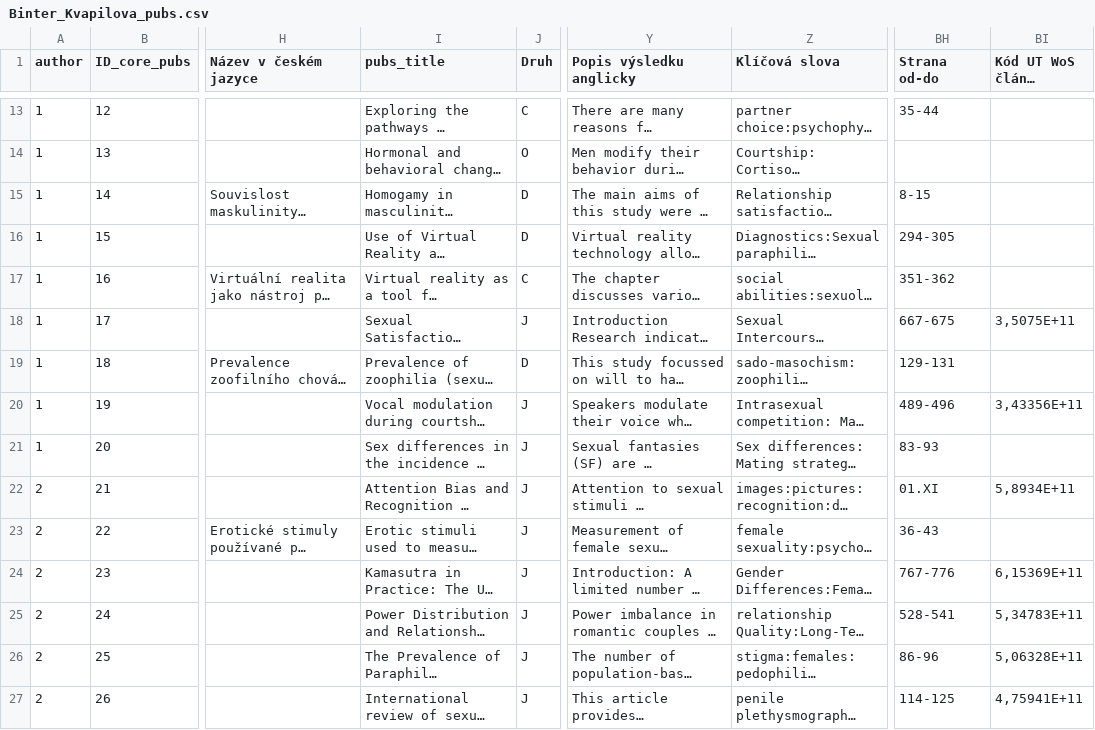
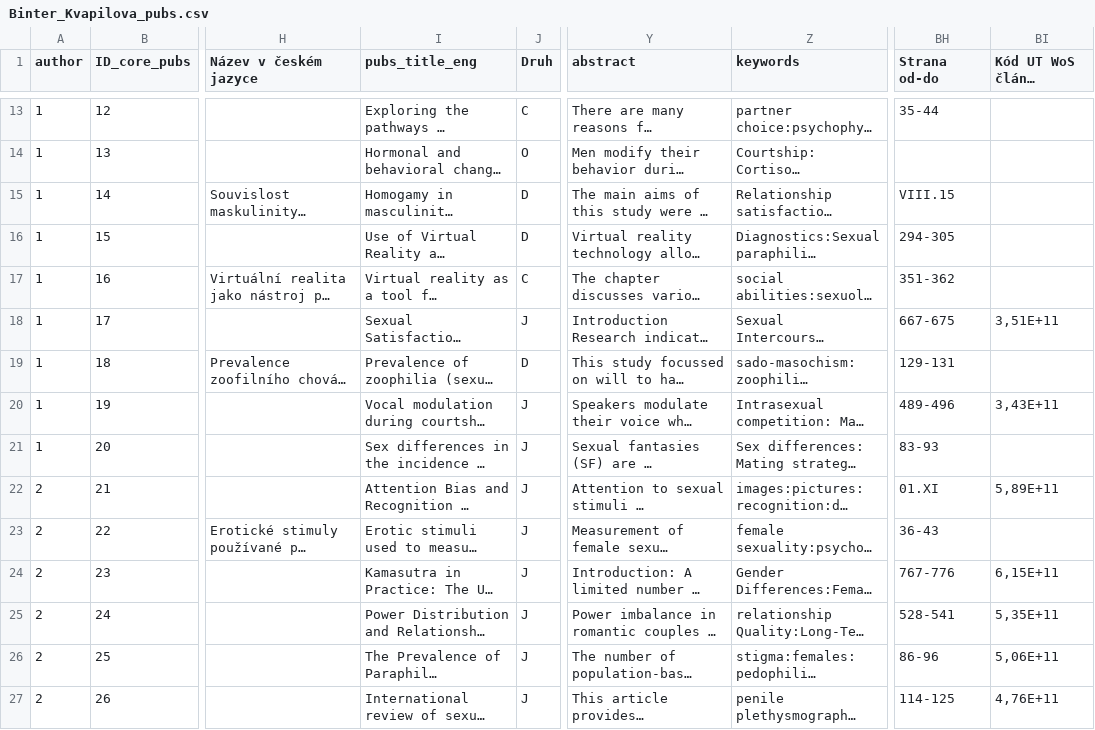
Before and after one commit to david-janku/juniors, a CSV file: data/raw/Binter_Kvapilova_pubs.csv, drawn as a sheet; only a part is shown, gaps mark what is left out; long unchanged cells end in …; the diff covers the shown part only; the diff names each change by its address in the sheet, - before the commit and + after, or states it on an @@ line.

```diff
--- a/data/raw/Binter_Kvapilova_pubs.csv
+++ b/data/raw/Binter_Kvapilova_pubs.csv
-I1: pubs_title
+I1: pubs_title_eng
-Y1: Popis výsledku anglicky
+Y1: abstract
-Z1: Klíčová slova
+Z1: keywords
-BH15 (Strana od-do): 8-15
+BH15 (Strana od-do): VIII.15
-BI18: 3,5075E+11
+BI18: 3,51E+11
-BI20: 3,43356E+11
+BI20: 3,43E+11
-BI22: 5,8934E+11
+BI22: 5,89E+11
-BI24: 6,15369E+11
+BI24: 6,15E+11
-BI25: 5,34783E+11
+BI25: 5,35E+11
-BI26: 5,06328E+11
+BI26: 5,06E+11
-BI27: 4,75941E+11
+BI27: 4,76E+11
```
Also changed, not shown: 23 edited cells elsewhere in this file, 1 other file.
